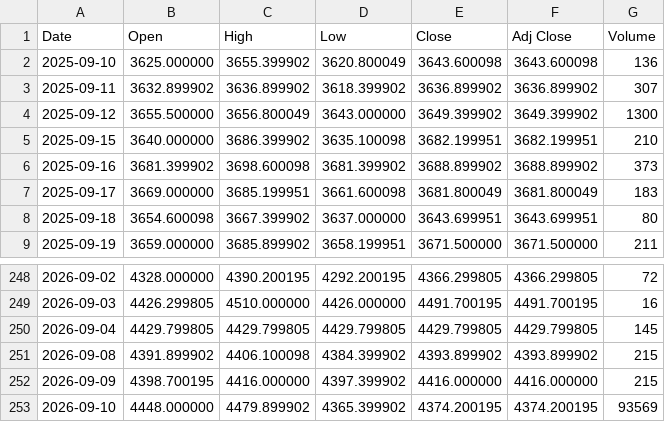
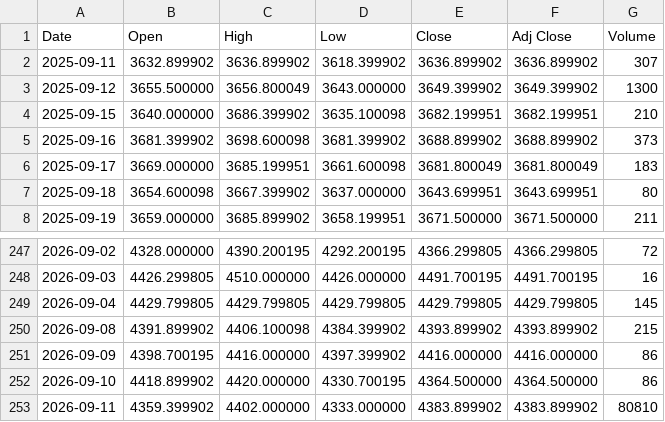
Before and after one commit to yamaccu/marketdata, a CSV file: data/gold_futures.csv, drawn as a sheet; only a part is shown, gaps mark what is left out.

```diff
--- a/data/gold_futures.csv
+++ b/data/gold_futures.csv
@@ -1,3 +1,2 @@
 Date,Open,High,Low,Close,Adj Close,Volume
-2025-09-10,3625.000000,3655.399902,3620.800049,3643.600098,3643.600098,136
 2025-09-11,3632.899902,3636.899902,3618.399902,3636.899902,3636.899902,307
@@ -251,3 +250,4 @@ Date,Open,High,Low,Close,Adj Close,Volume
 2026-09-08,4391.899902,4406.100098,4384.399902,4393.899902,4393.899902,215
-2026-09-09,4398.700195,4416.000000,4397.399902,4416.000000,4416.000000,215
-2026-09-10,4448.000000,4479.899902,4365.399902,4374.200195,4374.200195,93569
+2026-09-09,4398.700195,4416.000000,4397.399902,4416.000000,4416.000000,86
+2026-09-10,4418.899902,4420.000000,4330.700195,4364.500000,4364.500000,86
+2026-09-11,4359.399902,4402.000000,4333.000000,4383.899902,4383.899902,80810
```
Also changed, not shown: data/bitcoin.csv, data/bitcoin_1h.csv, 3 other files.
